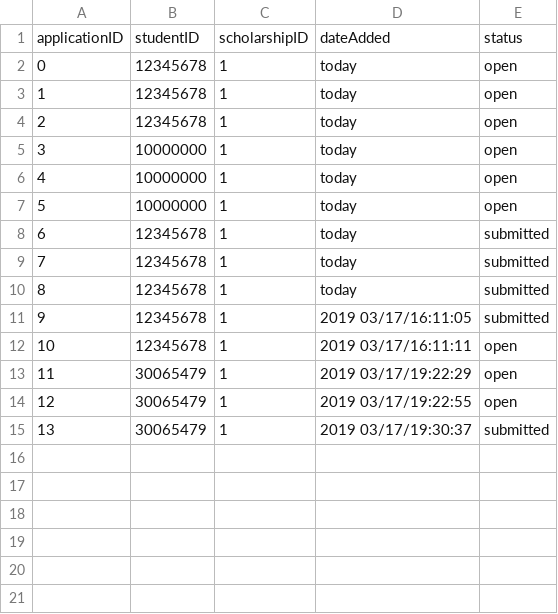
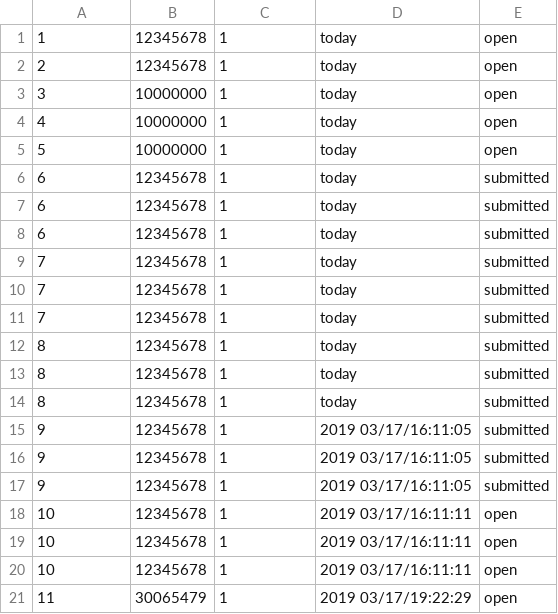
Before and after one commit to mariellanalepa/Scholarship-System, a CSV file: res/applicationDatabase.csv, drawn as a sheet; only a part is shown; the shorter side is filled out with more unchanged rows; removed rows and columns are numbered as before the commit, all else as after; the diff names each change by its address in the sheet, - before the commit and + after, or states it on an @@ line.

```diff
--- a/res/applicationDatabase.csv
+++ b/res/applicationDatabase.csv
-row 1: applicationID | studentID | scholarshipID | dateAdded | status
-row 2: 0 | 12345678 | 1 | today | open
+row 7: 6 | 12345678 | 1 | today | submitted
+row 8: 6 | 12345678 | 1 | today | submitted
+row 9: 7 | 12345678 | 1 | today | submitted
+row 10: 7 | 12345678 | 1 | today | submitted
+row 13: 8 | 12345678 | 1 | today | submitted
+row 14: 8 | 12345678 | 1 | today | submitted
+row 16: 9 | 12345678 | 1 | 2019 03/17/16:11:05 | submitted
+row 17: 9 | 12345678 | 1 | 2019 03/17/16:11:05 | submitted
+row 18: 10 | 12345678 | 1 | 2019 03/17/16:11:11 | open
+row 19: 10 | 12345678 | 1 | 2019 03/17/16:11:11 | open
```
Also changed, not shown: res/scholarshipDatabase.csv, 10 other files.
